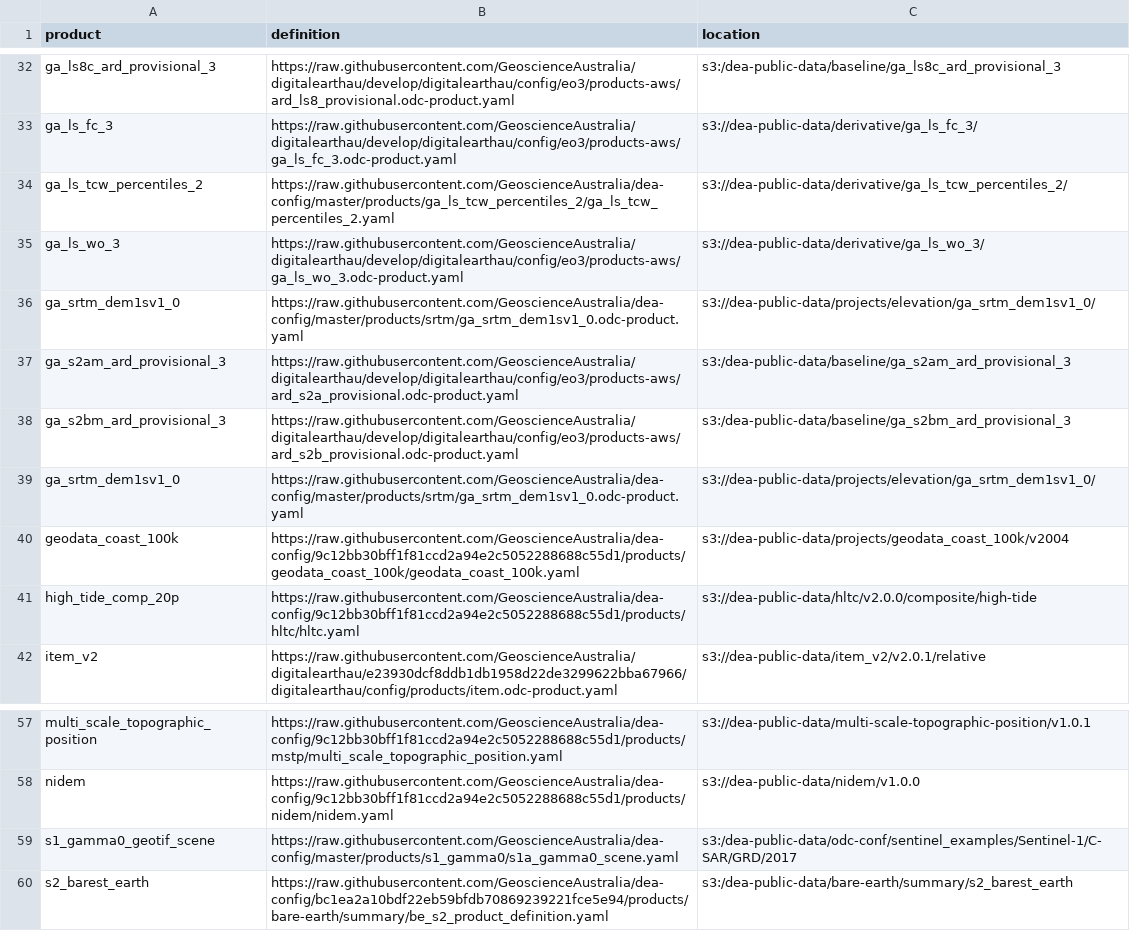
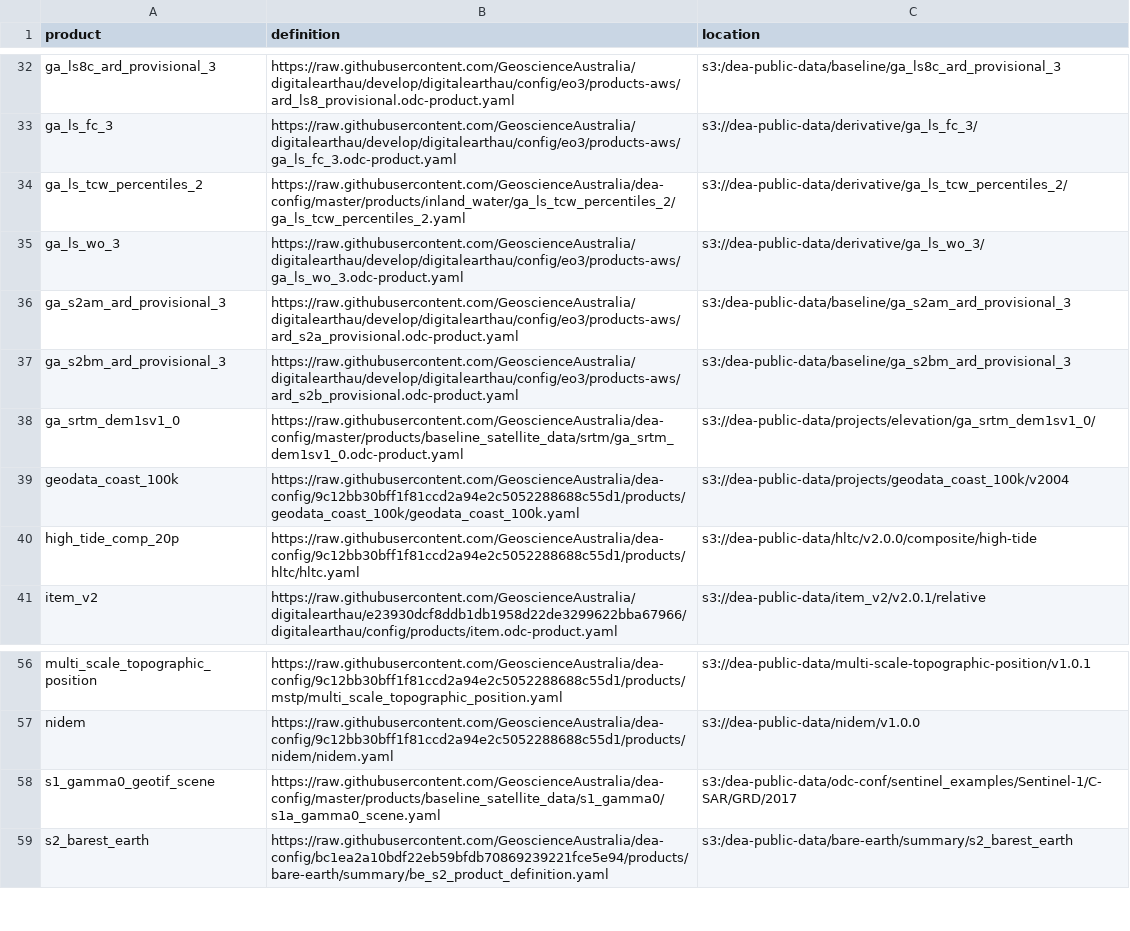
Before and after one commit to GeoscienceAustralia/dea-config, a CSV file: workspaces/prod-products.csv, drawn as a sheet; only a part is shown, gaps mark what is left out.

```diff
--- a/workspaces/prod-products.csv
+++ b/workspaces/prod-products.csv
@@ -33,8 +33,7 @@ ga_ls8c_ard_provisional_3,https://raw.githubusercontent.com/GeoscienceAustralia/
 ga_ls_fc_3,https://raw.githubusercontent.com/GeoscienceAustralia/digitalearthau/develop/digitalearthau/config/eo3/products-aws/ga_ls_fc_3.odc-product.yaml,s3://dea-public-data/derivative/ga_ls_fc_3/
-ga_ls_tcw_percentiles_2,https://raw.githubusercontent.com/GeoscienceAustralia/dea-config/master/products/ga_ls_tcw_percentiles_2/ga_ls_tcw_percentiles_2.yaml,s3://dea-public-data/derivative/ga_ls_tcw_percentiles_2/
+ga_ls_tcw_percentiles_2,https://raw.githubusercontent.com/GeoscienceAustralia/dea-config/master/products/inland_water/ga_ls_tcw_percentiles_2/ga_ls_tcw_percentiles_2.yaml,s3://dea-public-data/derivative/ga_ls_tcw_percentiles_2/
 ga_ls_wo_3,https://raw.githubusercontent.com/GeoscienceAustralia/digitalearthau/develop/digitalearthau/config/eo3/products-aws/ga_ls_wo_3.odc-product.yaml,s3://dea-public-data/derivative/ga_ls_wo_3/
-ga_srtm_dem1sv1_0,https://raw.githubusercontent.com/GeoscienceAustralia/dea-config/master/products/srtm/ga_srtm_dem1sv1_0.odc-product.yaml,s3://dea-public-data/projects/elevation/ga_srtm_dem1sv1_0/
 ga_s2am_ard_provisional_3,https://raw.githubusercontent.com/GeoscienceAustralia/digitalearthau/develop/digitalearthau/config/eo3/products-aws/ard_s2a_provisional.odc-product.yaml,s3:/dea-public-data/baseline/ga_s2am_ard_provisional_3
 ga_s2bm_ard_provisional_3,https://raw.githubusercontent.com/GeoscienceAustralia/digitalearthau/develop/digitalearthau/config/eo3/products-aws/ard_s2b_provisional.odc-product.yaml,s3:/dea-public-data/baseline/ga_s2bm_ard_provisional_3
-ga_srtm_dem1sv1_0,https://raw.githubusercontent.com/GeoscienceAustralia/dea-config/master/products/srtm/ga_srtm_dem1sv1_0.odc-product.yaml,s3://dea-public-data/projects/elevation/ga_srtm_dem1sv1_0/
+ga_srtm_dem1sv1_0,https://raw.githubusercontent.com/GeoscienceAustralia/dea-config/master/products/baseline_satellite_data/srtm/ga_srtm_dem1sv1_0.odc-product.yaml,s3://dea-public-data/projects/elevation/ga_srtm_dem1sv1_0/
 geodata_coast_100k,https://raw.githubusercontent.com/GeoscienceAustralia/dea-config/9c12bb30bff1f81ccd2a94e2c5052288688c55d1/products/geodata_coast_100k/geodata_coast_100k.yaml,s3://dea-public-data/projects/geodata_coast_100k/v2004
@@ -58,3 +57,3 @@ multi_scale_topographic_position,https://raw.githubusercontent.com/GeoscienceAus
 nidem,https://raw.githubusercontent.com/GeoscienceAustralia/dea-config/9c12bb30bff1f81ccd2a94e2c5052288688c55d1/products/nidem/nidem.yaml,s3://dea-public-data/nidem/v1.0.0
-s1_gamma0_geotif_scene,https://raw.githubusercontent.com/GeoscienceAustralia/dea-config/master/products/s1_gamma0/s1a_gamma0_scene.yaml,s3:/dea-public-data/odc-conf/sentinel_examples/Sentinel-1/C-SAR/GRD/2017
+s1_gamma0_geotif_scene,https://raw.githubusercontent.com/GeoscienceAustralia/dea-config/master/products/baseline_satellite_data/s1_gamma0/s1a_gamma0_scene.yaml,s3:/dea-public-data/odc-conf/sentinel_examples/Sentinel-1/C-SAR/GRD/2017
 s2_barest_earth,https://raw.githubusercontent.com/GeoscienceAustralia/dea-config/bc1ea2a10bdf22eb59bfdb70869239221fce5e94/products/bare-earth/summary/be_s2_product_definition.yaml,s3:/dea-public-data/bare-earth/summary/s2_barest_earth
```
Also changed, not shown: workspaces/dev-products.csv, 1 other file.
